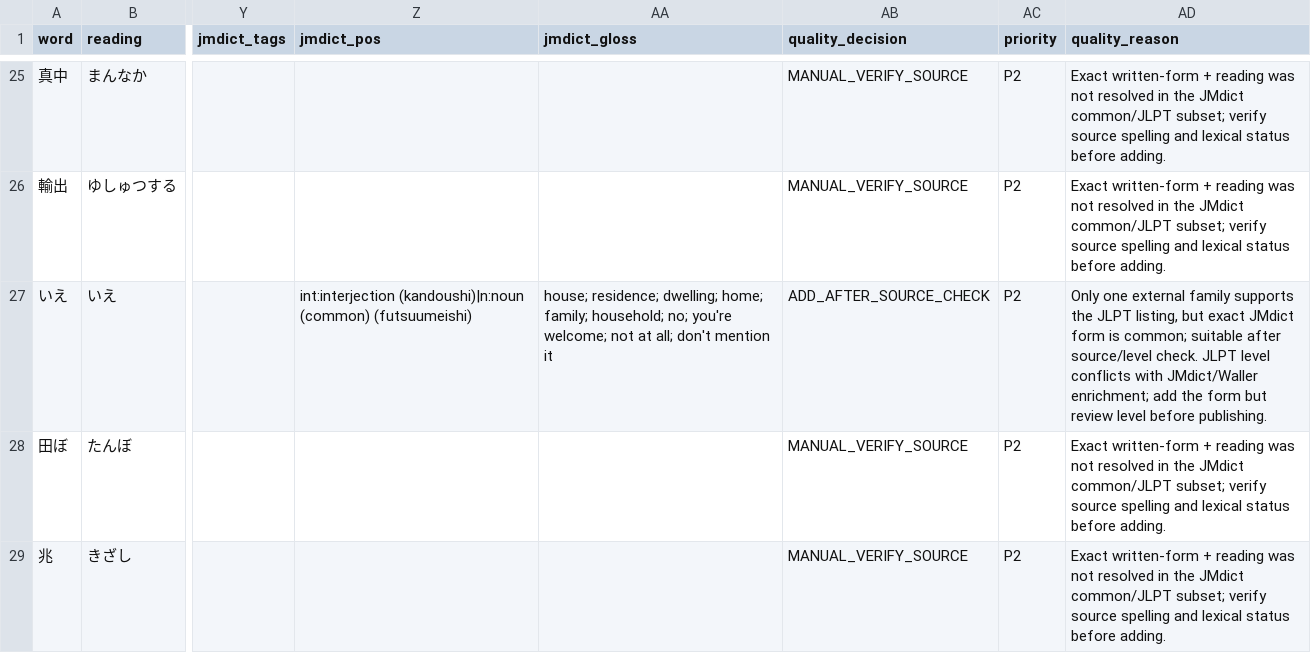
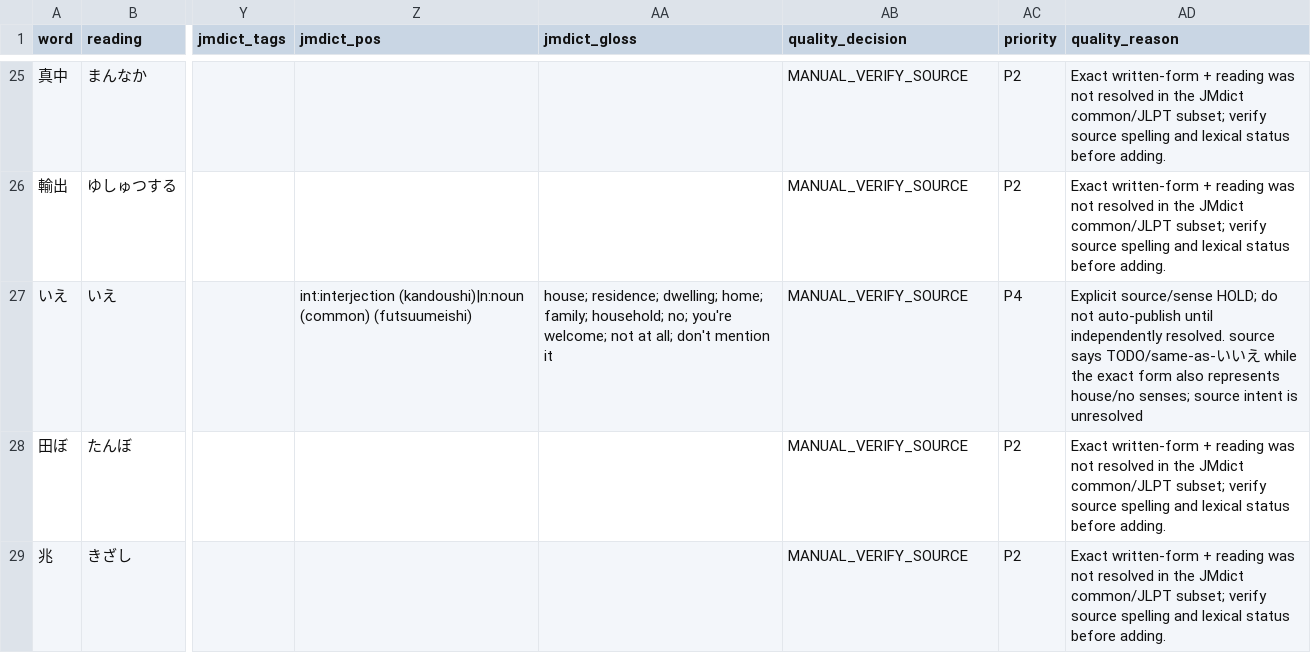
Before and after one commit to kanuli/japanese-vocab-game, a CSV file: audit/vocab/results/final_quality_review_all_missing.csv, drawn as a sheet; only a part is shown, gaps mark what is left out; the diff covers the shown part only; the diff names each change by its address in the sheet, - before the commit and + after, or states it on an @@ line.

```diff
--- a/audit/vocab/results/final_quality_review_all_missing.csv
+++ b/audit/vocab/results/final_quality_review_all_missing.csv
-AB27 (quality_decision): ADD_AFTER_SOURCE_CHECK
+AB27 (quality_decision): MANUAL_VERIFY_SOURCE
-AC27 (priority): P2
+AC27 (priority): P4
-AD27 (quality_reason): Only one external family supports the JLPT listing, but exact JMdict form is common; suitable after source/level check. JLPT level conflicts with JMdict/Waller enrichment; add the form but review level before publishing.
+AD27 (quality_reason): Explicit source/sense HOLD; do not auto-publish until independently resolved. source says TODO/same-as-いいえ while the exact form also represents house/no senses; source intent is unresolved
```
Also changed, not shown: 1 removed row and 6 edited cells elsewhere in this file, audit/vocab/results/missing_surface_single_source.csv, audit/vocab/results/quality_review_manual_or_low_priority.csv, 10 other files.
